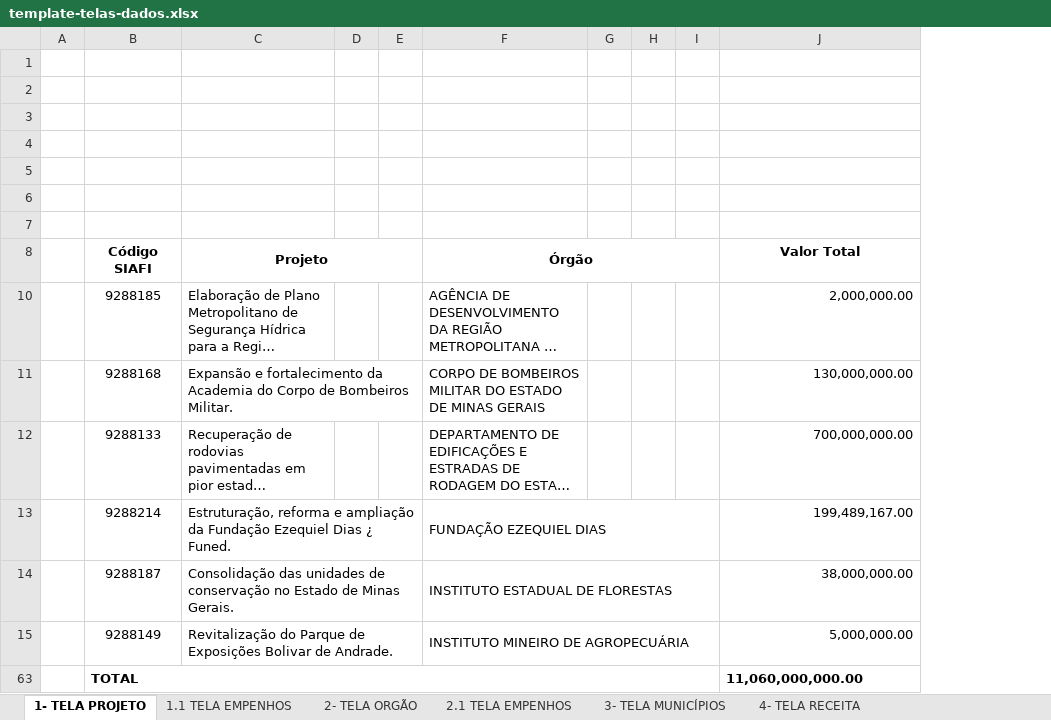
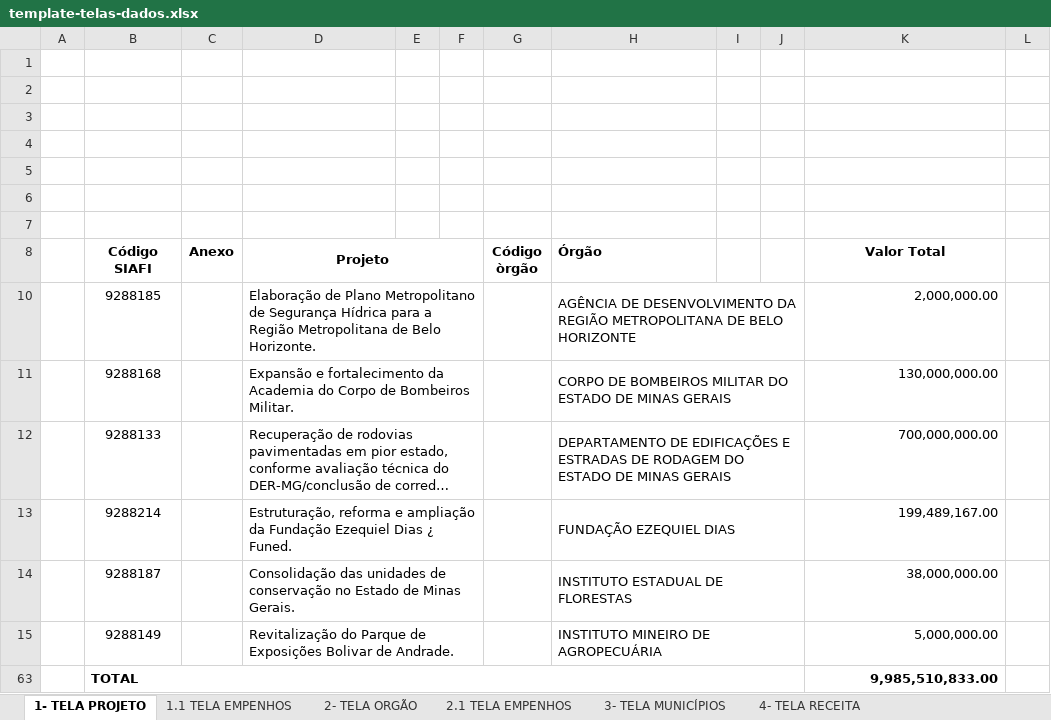
Before and after one commit to transparencia-mg/especificacoes-portal-transparencia, an Excel workbook: espec018_recursos-acordo-judicial-vale/static/template-telas-dados.xlsx, sheet 1- TELA PROJETO, drawn as a sheet; long unchanged cells end in …; values as stored, in another font and other column widths than the file's, no borders; charts and pictures not drawn; removed rows and columns are numbered as before the commit, all else as after; the diff names each change by its address in the sheet, - before the commit and + after, or states it on an @@ line.

```diff
--- a/espec018_recursos-acordo-judicial-vale/static/template-telas-dados.xlsx (sheet 1- TELA PROJETO)
+++ b/espec018_recursos-acordo-judicial-vale/static/template-telas-dados.xlsx (sheet 1- TELA PROJETO)
+column C (Anexo), empty
+column G (Código òrgão), empty
-column I, empty
+column L, empty
-H8 alignment: center
+H8 alignment: left
-F8:I8 merged
+D10:F10 merged
+H10:J10 merged
+H11:J11 merged
+D12:F12 merged
+H12:J12 merged
-K63 (Valor Total): 11,060,000,000.00
+K63 (Valor Total): 9,985,510,833.00
-K63 alignment: left
+K63 alignment: right
```
Also changed, not shown: charts or pictures, espec018_recursos-acordo-judicial-vale/static/cruzamento-dados-monte-sua-pesquisa.xlsx, 2 other files.
